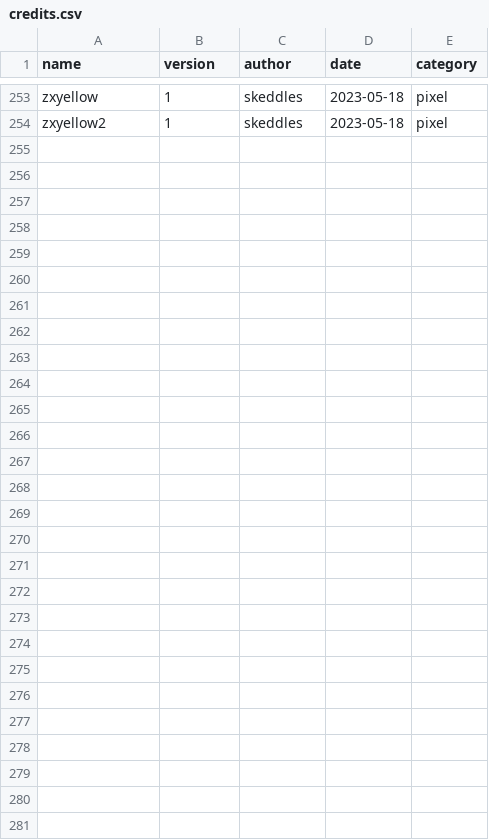
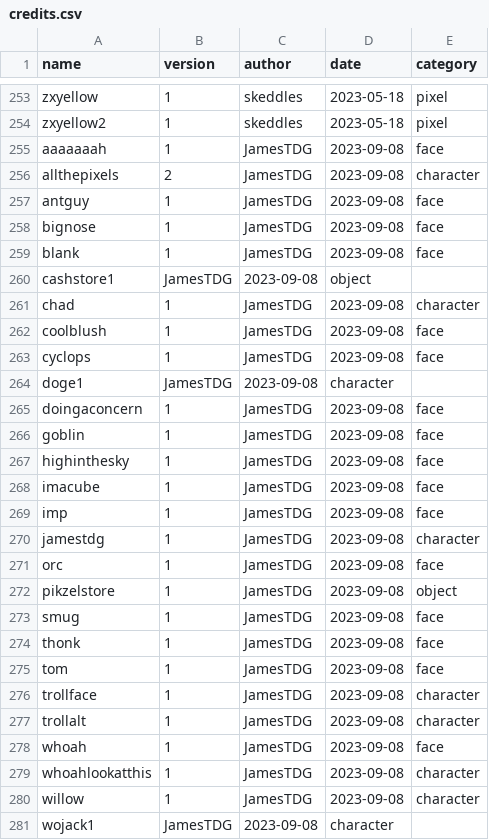
Before and after one commit to lospec/emoji-archive, a CSV file: credits.csv, drawn as a sheet; only a part is shown, gaps mark what is left out.

Commit message:
Update credits.csv
Added info for batch 1

```diff
--- a/credits.csv
+++ b/credits.csv
@@ -254 +254,28 @@ zxyellow,1,skeddles,2023-05-18,pixel
 zxyellow2,1,skeddles,2023-05-18,pixel
+aaaaaaah,1,JamesTDG,2023-09-08,face
+allthepixels,2,JamesTDG,2023-09-08,character
+antguy,1,JamesTDG,2023-09-08,face
+bignose,1,JamesTDG,2023-09-08,face
+blank,1,JamesTDG,2023-09-08,face
+cashstore1,JamesTDG,2023-09-08,object
+chad,1,JamesTDG,2023-09-08,character
+coolblush,1,JamesTDG,2023-09-08,face
+cyclops,1,JamesTDG,2023-09-08,face
+doge1,JamesTDG,2023-09-08,character
+doingaconcern,1,JamesTDG,2023-09-08,face
+goblin,1,JamesTDG,2023-09-08,face
+highinthesky,1,JamesTDG,2023-09-08,face
+imacube,1,JamesTDG,2023-09-08,face
+imp,1,JamesTDG,2023-09-08,face
+jamestdg,1,JamesTDG,2023-09-08,character
+orc,1,JamesTDG,2023-09-08,face
+pikzelstore,1,JamesTDG,2023-09-08,object
+smug,1,JamesTDG,2023-09-08,face
+thonk,1,JamesTDG,2023-09-08,face
+tom,1,JamesTDG,2023-09-08,face
+trollface,1,JamesTDG,2023-09-08,character
+trollalt,1,JamesTDG,2023-09-08,character
+whoah,1,JamesTDG,2023-09-08,face
+whoahlookatthis,1,JamesTDG,2023-09-08,character
+willow,1,JamesTDG,2023-09-08,character
+wojack1,JamesTDG,2023-09-08,character
```
